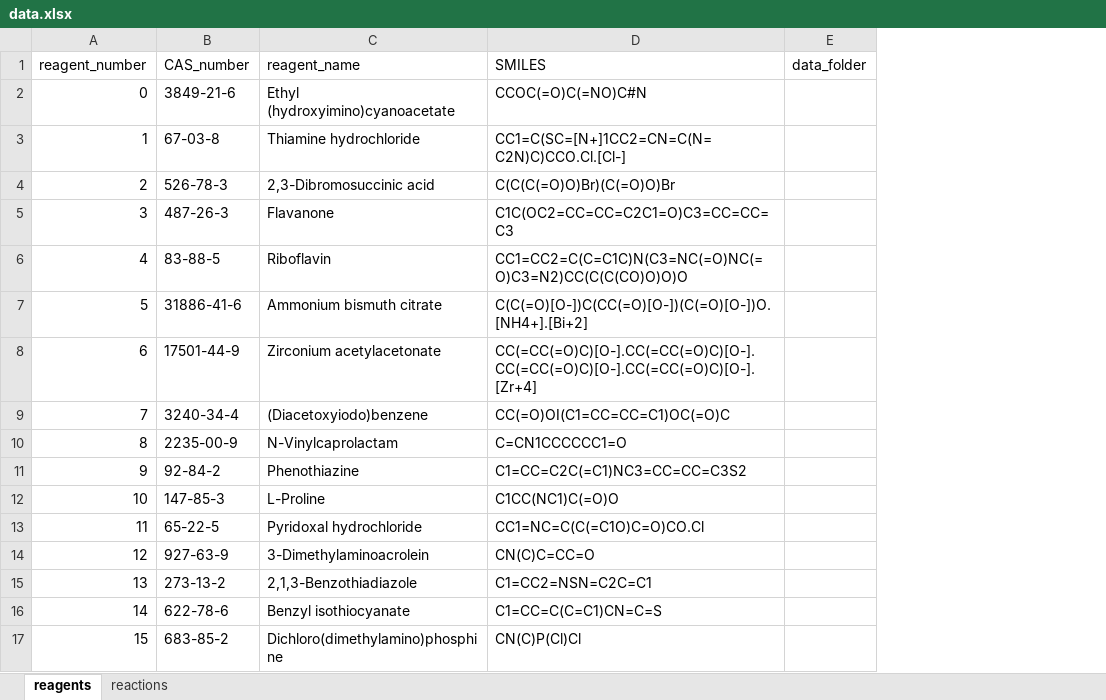
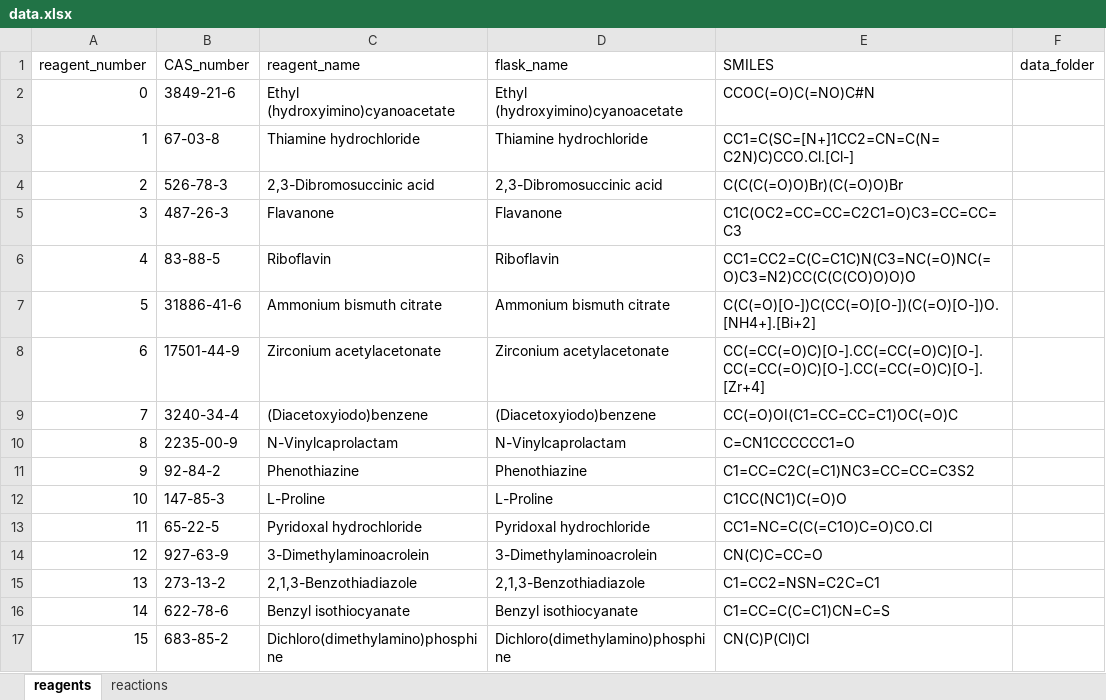
Before and after one commit to croningp/chem_oracle, an Excel workbook: sample_data/data.xlsx, sheet reagents, drawn as a sheet; values as stored, in another font and other column widths than the file's, no borders; the diff names each change by its address in the sheet, - before the commit and + after, or states it on an @@ line.

Commit message:
Add `flask_name` attribute to reagents.

```diff
--- a/sample_data/data.xlsx (sheet reagents)
+++ b/sample_data/data.xlsx (sheet reagents)
+column D (flask_name), rows 2-17: Ethyl (hydroxyimino)cyanoacetate | Thiamine hydrochloride | 2,3-Dibromosuccinic acid | Flavanone | Riboflavin | Ammonium bismuth citrate | Zirconium acetylacetonate | (Diacetoxyiodo)benzene | N-Vinylcaprolactam | Phenothiazine | L-Proline | Pyridoxal hydrochloride | 3-Dimethylaminoacrolein | 2,1,3-Benzothiadiazole | Benzyl isothiocyanate | Dichloro(dimethylamino)phosphine
```
Also changed, not shown: 1 other file.
